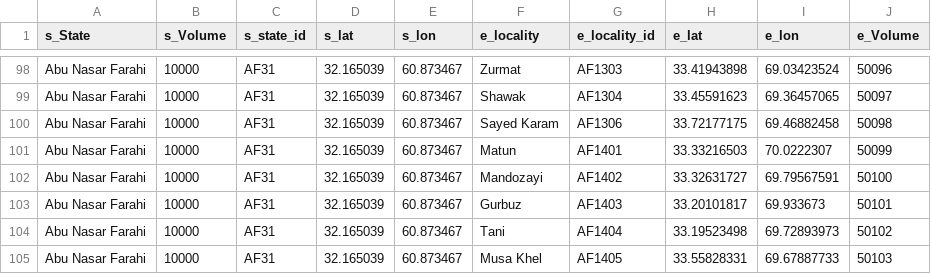
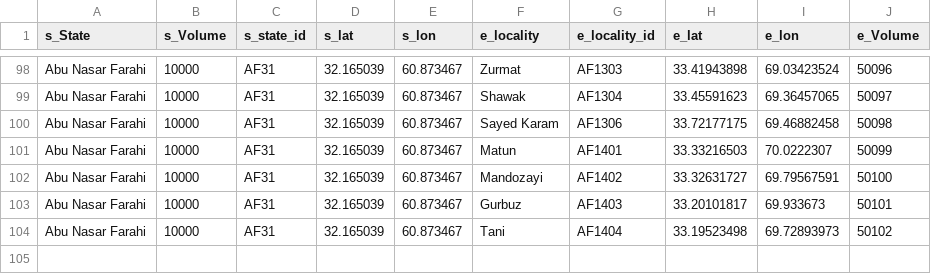
Before and after one commit to OmerOsman3016/flow-map-dtm, a CSV file: data/data.csv, drawn as a sheet; only a part is shown, gaps mark what is left out; the diff names each change by its address in the sheet, - before the commit and + after, or states it on an @@ line.

Commit message:
Update data.csv

```diff
--- a/data/data.csv
+++ b/data/data.csv
-row 105: Abu Nasar Farahi | 10000 | AF31 | 32.165039 | 60.873467 | Musa Khel | AF1405 | 33.55828331 | 69.67887733 | 50103
```
